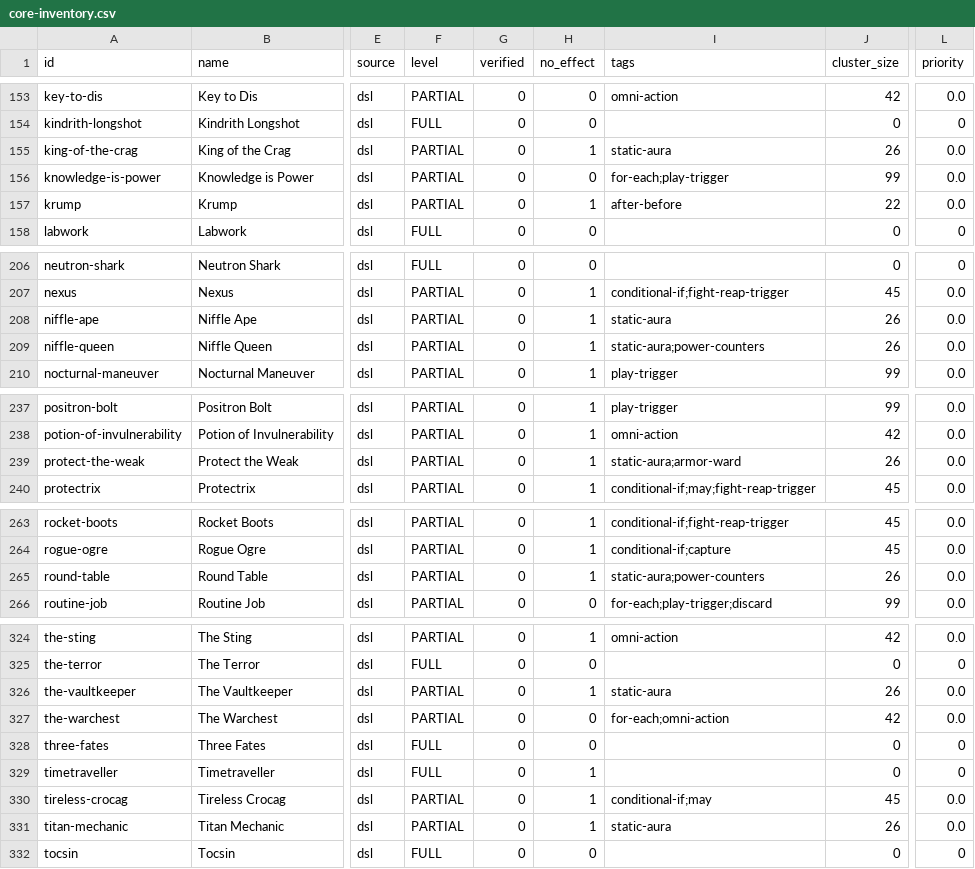
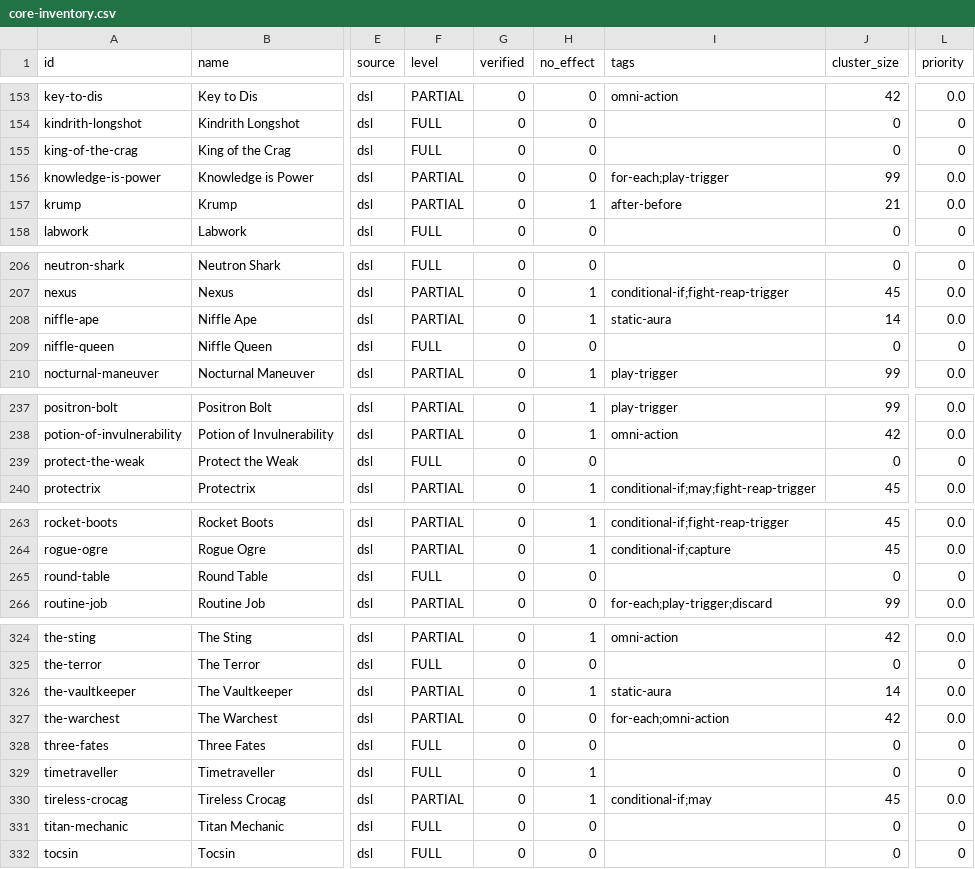
Before and after one commit to mtsbarbosa/aember-analyzer, a CSV file: docs/fidelity/core-inventory.csv, drawn as a sheet; only a part is shown, gaps mark what is left out; the diff covers the shown part only; the diff names each change by its address in the sheet, - before the commit and + after, or states it on an @@ line.

```diff
--- a/docs/fidelity/core-inventory.csv
+++ b/docs/fidelity/core-inventory.csv
-F155 (level): PARTIAL
+F155 (level): FULL
-H155 (no_effect): 1
+H155 (no_effect): 0
-I155 (tags): static-aura
+I155 (tags): (empty)
-J155 (cluster_size): 26
+J155 (cluster_size): 0
-L155 (priority): 0.0
+L155 (priority): 0
-J157 (cluster_size): 22
+J157 (cluster_size): 21
-J208 (cluster_size): 26
+J208 (cluster_size): 14
-F209 (level): PARTIAL
+F209 (level): FULL
-H209 (no_effect): 1
+H209 (no_effect): 0
-I209 (tags): static-aura;power-counters
+I209 (tags): (empty)
-J209 (cluster_size): 26
+J209 (cluster_size): 0
-L209 (priority): 0.0
+L209 (priority): 0
-F239 (level): PARTIAL
+F239 (level): FULL
-H239 (no_effect): 1
+H239 (no_effect): 0
-I239 (tags): static-aura;armor-ward
+I239 (tags): (empty)
-J239 (cluster_size): 26
+J239 (cluster_size): 0
-L239 (priority): 0.0
+L239 (priority): 0
-F265 (level): PARTIAL
+F265 (level): FULL
-H265 (no_effect): 1
+H265 (no_effect): 0
-I265 (tags): static-aura;power-counters
+I265 (tags): (empty)
-J265 (cluster_size): 26
+J265 (cluster_size): 0
-L265 (priority): 0.0
+L265 (priority): 0
-J326 (cluster_size): 26
+J326 (cluster_size): 14
-F331 (level): PARTIAL
+F331 (level): FULL
-H331 (no_effect): 1
+H331 (no_effect): 0
-I331 (tags): static-aura
+I331 (tags): (empty)
-J331 (cluster_size): 26
+J331 (cluster_size): 0
-L331 (priority): 0.0
+L331 (priority): 0
```
Also changed, not shown: 70 edited cells elsewhere in this file, 18 other files.
